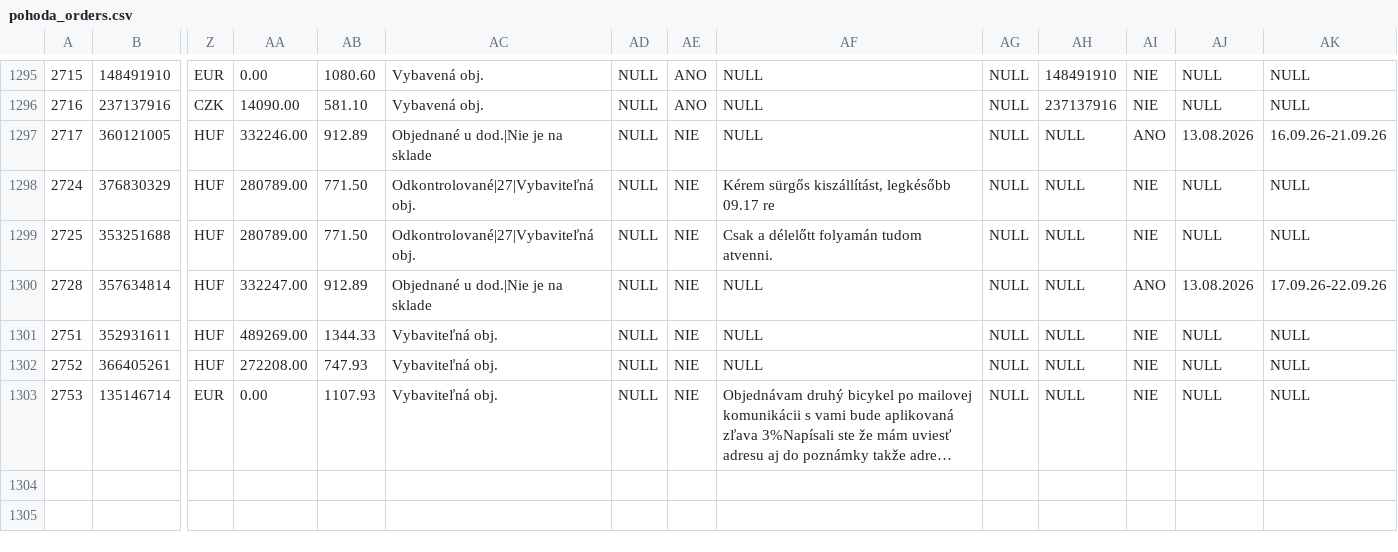
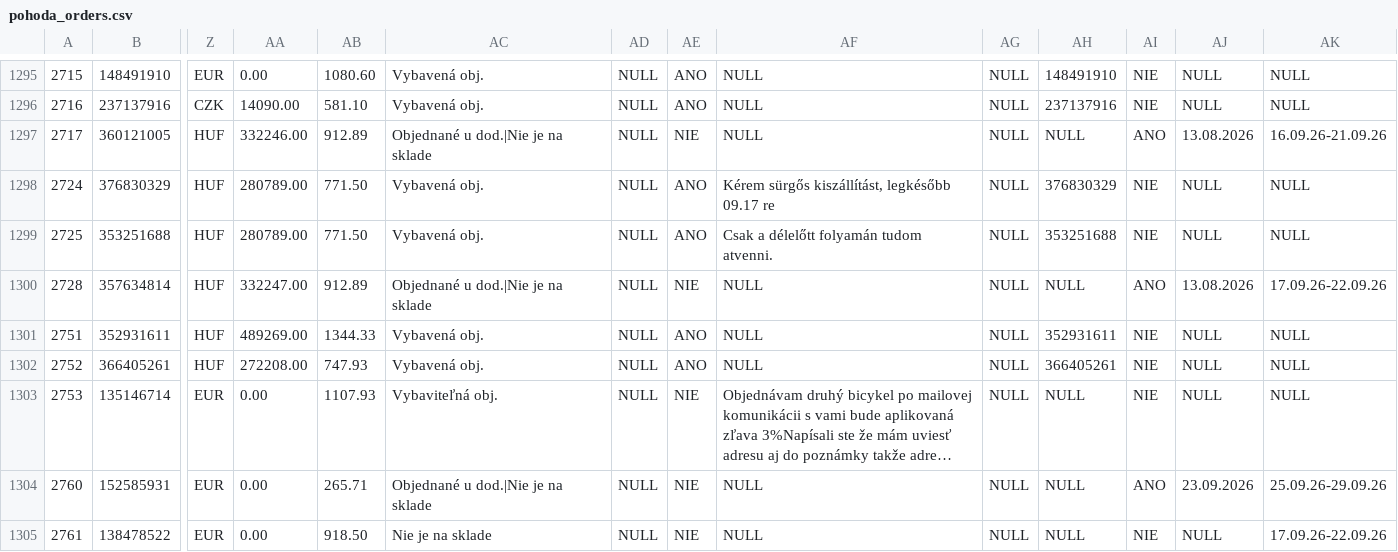
Before and after one commit to siso9993/orders-api, a CSV file: api/pohoda_orders.csv, drawn as a sheet; only a part is shown, gaps mark what is left out; long unchanged cells end in …; rows hold the shown columns only; the diff names each change by its address in the sheet, - before the commit and + after, or states it on an @@ line.

```diff
--- a/api/pohoda_orders.csv
+++ b/api/pohoda_orders.csv
-AC1298:AC1299: Odkontrolované|27|Vybaviteľná obj.
+AC1298:AC1299: Vybavená obj.
-AE1298:AE1299: NIE
+AE1298:AE1299: ANO
-AH1298: NULL
+AH1298: 376830329
-AH1299: NULL
+AH1299: 353251688
-AC1301:AC1302: Vybaviteľná obj.
+AC1301:AC1302: Vybavená obj.
-AE1301:AE1302: NIE
+AE1301:AE1302: ANO
-AH1301: NULL
+AH1301: 352931611
-AH1302: NULL
+AH1302: 366405261
+row 1304: 2760 | 152585931 | EUR | 0.00 | 265.71 | Objednané u dod.|Nie je na sklade | NULL | NIE | NULL | NULL | NULL | ANO | 23.09.2026 | 25.09.26-29.09.26
+row 1305: 2761 | 138478522 | EUR | 0.00 | 918.50 | Nie je na sklade | NULL | NIE | NULL | NULL | NULL | NIE | NULL | 17.09.26-22.09.26
```
